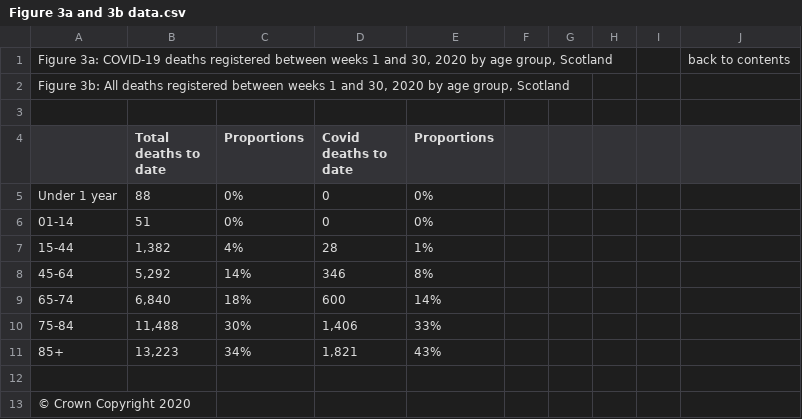
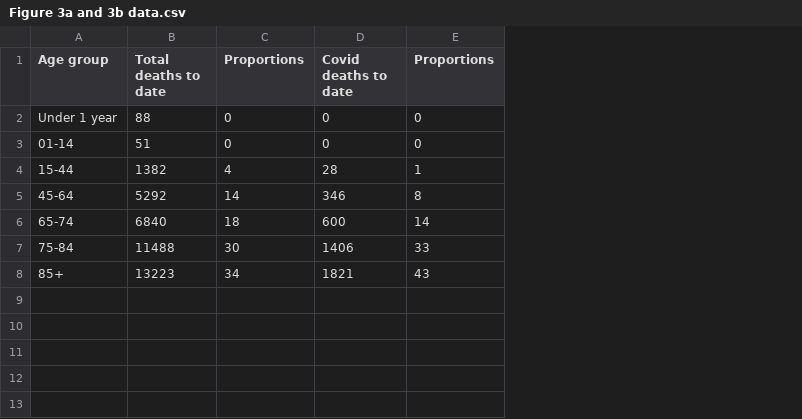
Before and after one commit to TheMuslimCompSci/Data-Visualization-and-Covid-19-Data, a CSV file: covid deaths data week 30/Figure 3a and 3b data.csv, drawn as a sheet; removed rows and columns are numbered as before the commit, all else as after; the diff names each change by its address in the sheet, - before the commit and + after, or states it on an @@ line.

```diff
--- a/covid deaths data week 30/Figure 3a and 3b data.csv
+++ b/covid deaths data week 30/Figure 3a and 3b data.csv
-column C (Proportions), rows 5-11: 0% | 0% | 4% | 14% | 18% | 30% | 34%
+column C (Proportions), rows 2-8: 0 | 0 | 4 | 14 | 18 | 30 | 34
-column E (Proportions), rows 5-11: 0% | 0% | 1% | 8% | 14% | 33% | 43%
-column F, empty
-column G, empty
-column H, empty
-column I, empty
-column J, empty
+column E (Proportions), rows 2-8: 0 | 0 | 1 | 8 | 14 | 33 | 43
-row 1: Figure 3a: COVID-19 deaths registered between weeks 1 and 30, 2020 by age group, Scotland |  |  |  |  |  |  |  |  | back to contents
-row 2: Figure 3b: All deaths registered between weeks 1 and 30, 2020 by age group, Scotland
-row 3: (empty)
-A1: (empty)
+A1: Age group
-B4 (Total deaths to date): 1,382
+B4 (Total deaths to date): 1382
-B5 (Total deaths to date): 5,292
+B5 (Total deaths to date): 5292
-B6 (Total deaths to date): 6,840
+B6 (Total deaths to date): 6840
-B7 (Total deaths to date): 11,488
+B7 (Total deaths to date): 11488
-D7 (Covid deaths to date): 1,406
+D7 (Covid deaths to date): 1406
-B8 (Total deaths to date): 13,223
+B8 (Total deaths to date): 13223
-D8 (Covid deaths to date): 1,821
+D8 (Covid deaths to date): 1821
-row 12: (empty)
-row 13: © Crown Copyright 2020
```
Also changed, not shown: 1 other file.
